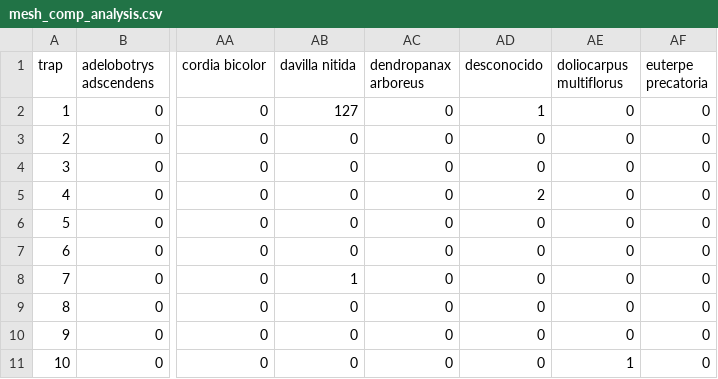
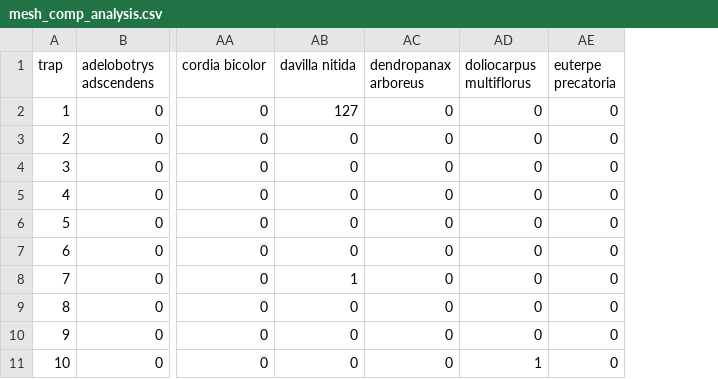
Before and after one commit to bdkirk/LaSelvaSeedRain, a CSV file: Data/TidyData/mesh_comp_analysis.csv, drawn as a sheet; only a part is shown, gaps mark what is left out; the diff names each change by its address in the sheet, - before the commit and + after, or states it on an @@ line.

Commit message:
updated

```diff
--- a/Data/TidyData/mesh_comp_analysis.csv
+++ b/Data/TidyData/mesh_comp_analysis.csv
-column AD (desconocido), rows 2-11: 1 | 0 | 0 | 2 | 0 | 0 | 0 | 0 | 0 | 0
```
